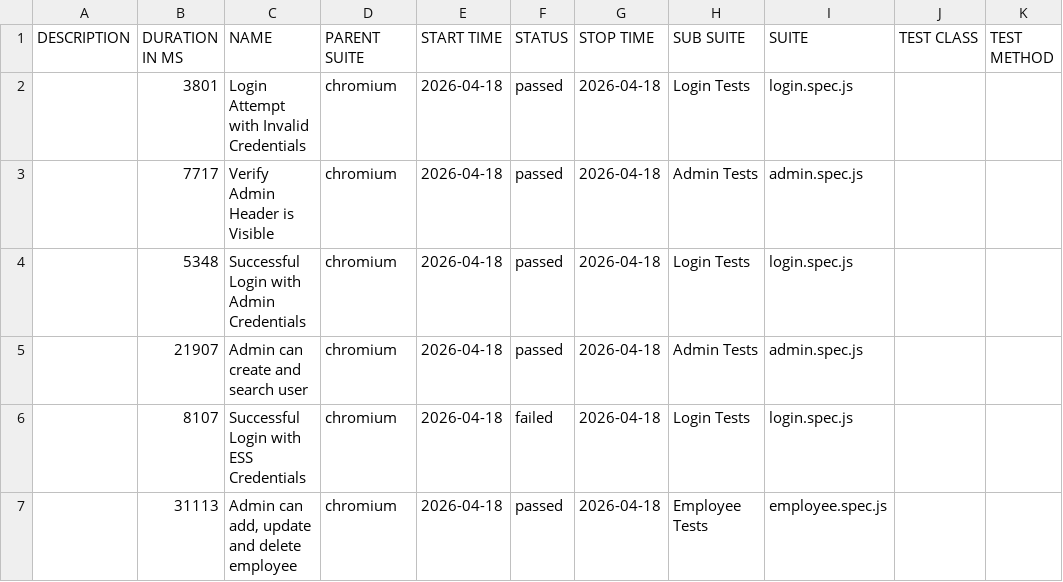
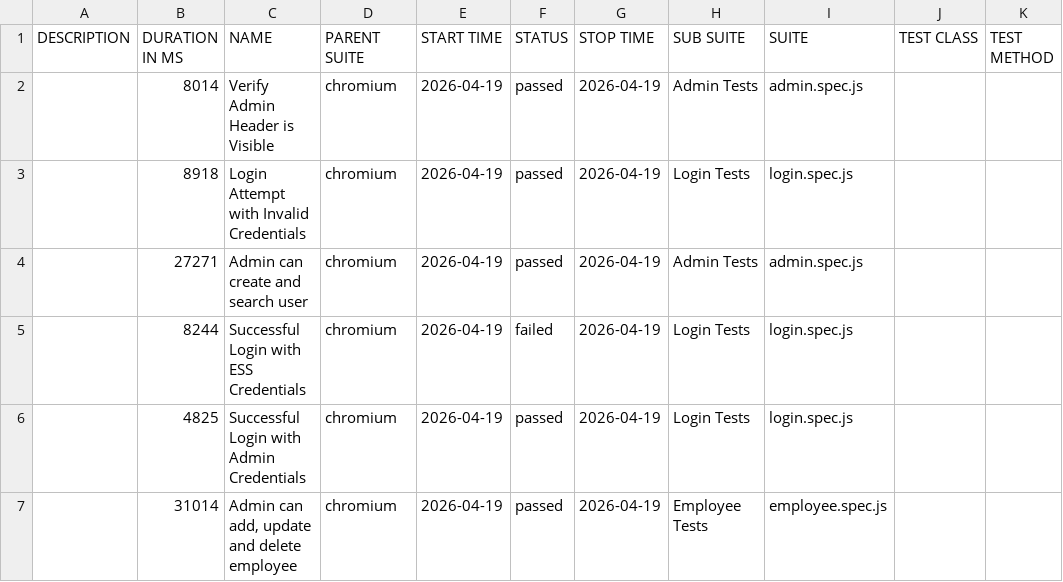
Before and after one commit to fakhrezasusilos/OrangeHRM-Automation-Framework, a CSV file: data/suites.csv, drawn as a sheet.

```diff
--- a/data/suites.csv
+++ b/data/suites.csv
@@ -1,7 +1,7 @@
 "DESCRIPTION","DURATION IN MS","NAME","PARENT SUITE","START TIME","STATUS","STOP TIME","SUB SUITE","SUITE","TEST CLASS","TEST METHOD"
-"","3801","Login Attempt with Invalid Credentials","chromium","2026-04-18","passed","2026-04-18","Login Tests","login.spec.js","",""
-"","7717","Verify Admin Header is Visible","chromium","2026-04-18","passed","2026-04-18","Admin Tests","admin.spec.js","",""
-"","5348","Successful Login with Admin Credentials","chromium","2026-04-18","passed","2026-04-18","Login Tests","login.spec.js","",""
-"","21907","Admin can create and search user","chromium","2026-04-18","passed","2026-04-18","Admin Tests","admin.spec.js","",""
-"","8107","Successful Login with ESS Credentials","chromium","2026-04-18","failed","2026-04-18","Login Tests","login.spec.js","",""
-"","31113","Admin can add, update and delete employee","chromium","2026-04-18","passed","2026-04-18","Employee Tests","employee.spec.js","",""
+"","8014","Verify Admin Header is Visible","chromium","2026-04-19","passed","2026-04-19","Admin Tests","admin.spec.js","",""
+"","8918","Login Attempt with Invalid Credentials","chromium","2026-04-19","passed","2026-04-19","Login Tests","login.spec.js","",""
+"","27271","Admin can create and search user","chromium","2026-04-19","passed","2026-04-19","Admin Tests","admin.spec.js","",""
+"","8244","Successful Login with ESS Credentials","chromium","2026-04-19","failed","2026-04-19","Login Tests","login.spec.js","",""
+"","4825","Successful Login with Admin Credentials","chromium","2026-04-19","passed","2026-04-19","Login Tests","login.spec.js","",""
+"","31014","Admin can add, update and delete employee","chromium","2026-04-19","passed","2026-04-19","Employee Tests","employee.spec.js","",""
```
Also changed, not shown: 49 other files.
